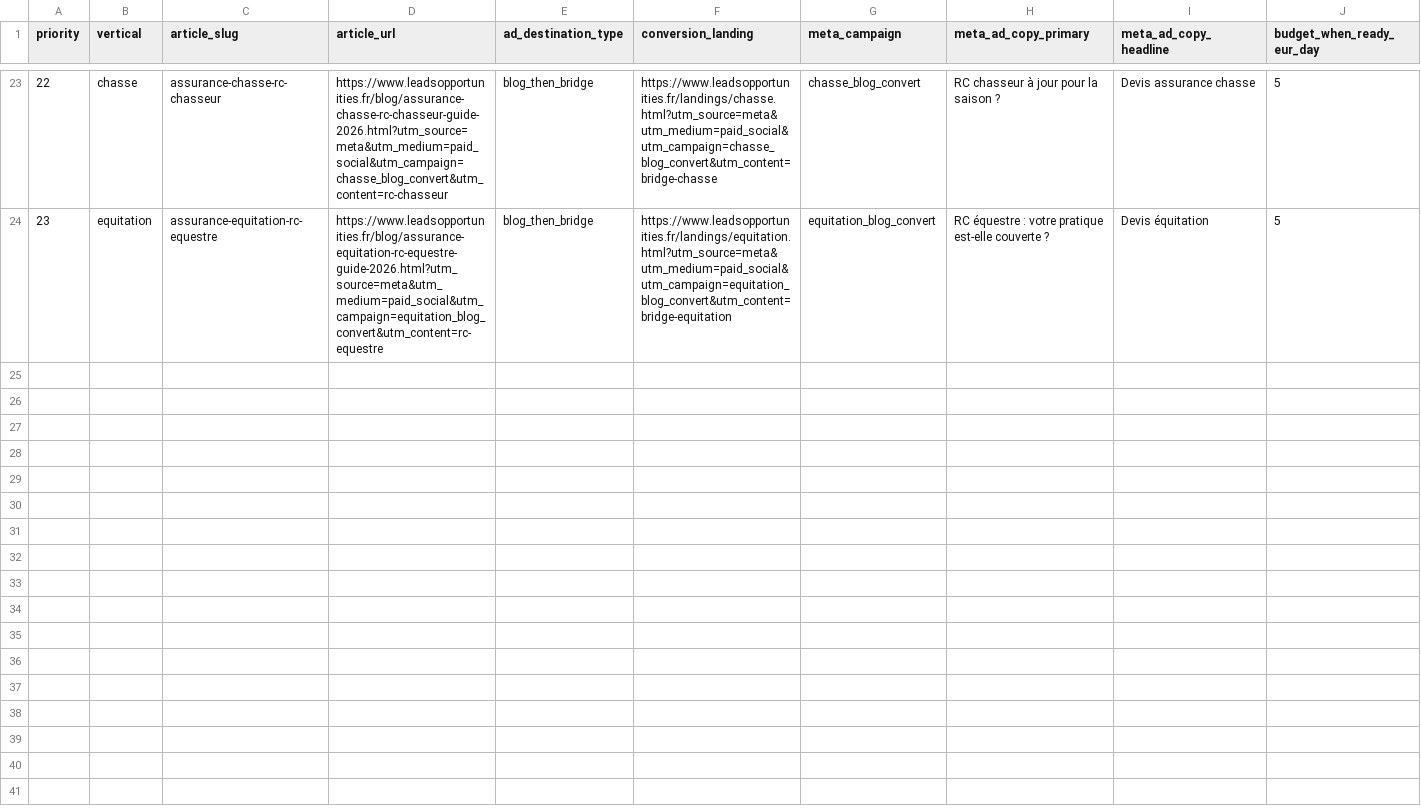
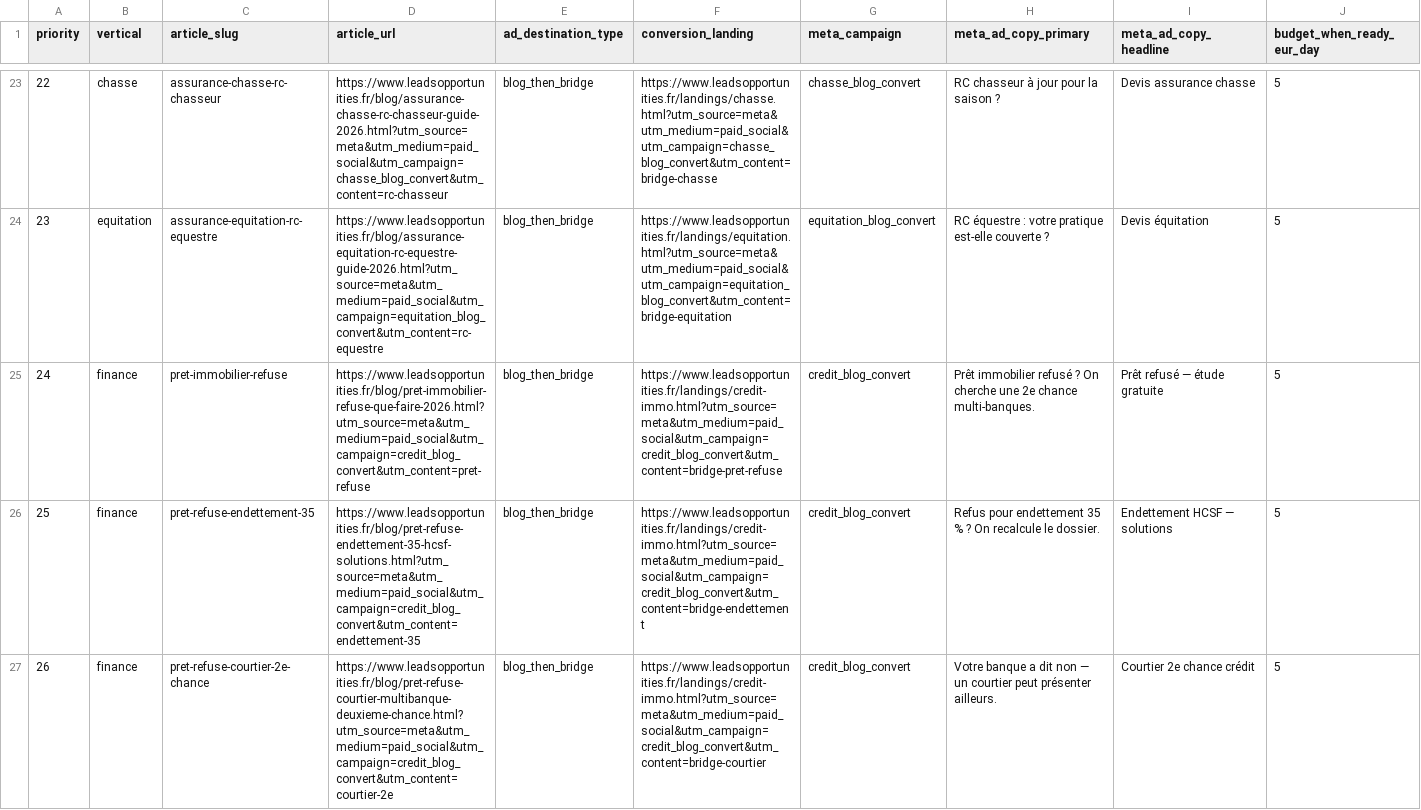
Before and after one commit to Lilw3n/LeadsOpportunities, a CSV file: ads/meta-blog-conversions.csv, drawn as a sheet; only a part is shown, gaps mark what is left out; rows hold the shown columns only; the diff names each change by its address in the sheet, - before the commit and + after, or states it on an @@ line.

```diff
--- a/ads/meta-blog-conversions.csv
+++ b/ads/meta-blog-conversions.csv
+row 25: 24 | finance | pret-immobilier-refuse | https://www.leadsopportunities.fr/blog/pret-immobilier-refuse-que-faire-2026.html?utm_source=meta&utm_medium=paid_social&utm_campaign=credit_blog_convert&utm_content=pret-refuse | blog_then_bridge | https://www.leadsopportunities.fr/landings/credit-immo.html?utm_source=meta&utm_medium=paid_social&utm_campaign=credit_blog_convert&utm_content=bridge-pret-refuse | credit_blog_convert | Prêt immobilier refusé ? On cherche une 2e chance multi-banques. | Prêt refusé — étude gratuite | 5
+row 26: 25 | finance | pret-refuse-endettement-35 | https://www.leadsopportunities.fr/blog/pret-refuse-endettement-35-hcsf-solutions.html?utm_source=meta&utm_medium=paid_social&utm_campaign=credit_blog_convert&utm_content=endettement-35 | blog_then_bridge | https://www.leadsopportunities.fr/landings/credit-immo.html?utm_source=meta&utm_medium=paid_social&utm_campaign=credit_blog_convert&utm_content=bridge-endettement | credit_blog_convert | Refus pour endettement 35 % ? On recalcule le dossier. | Endettement HCSF — solutions | 5
+row 27: 26 | finance | pret-refuse-courtier-2e-chance | https://www.leadsopportunities.fr/blog/pret-refuse-courtier-multibanque-deuxieme-chance.html?utm_source=meta&utm_medium=paid_social&utm_campaign=credit_blog_convert&utm_content=courtier-2e | blog_then_bridge | https://www.leadsopportunities.fr/landings/credit-immo.html?utm_source=meta&utm_medium=paid_social&utm_campaign=credit_blog_convert&utm_content=bridge-courtier | credit_blog_convert | Votre banque a dit non — un courtier peut présenter ailleurs. | Courtier 2e chance crédit | 5
```
Also changed, not shown: 26 other files.
